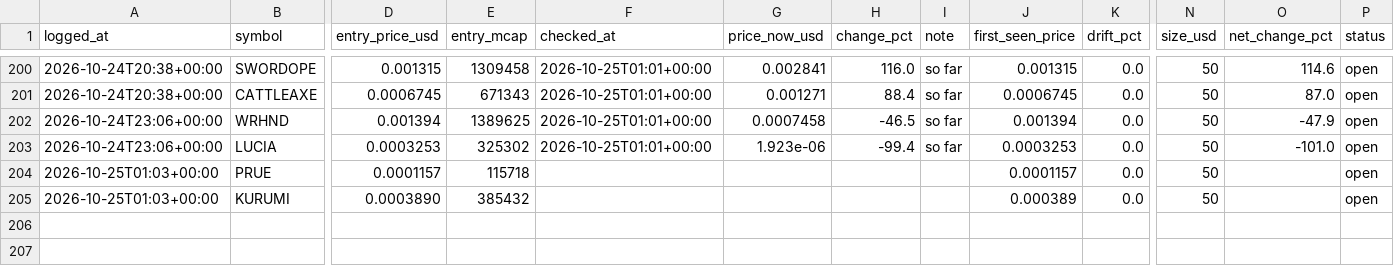
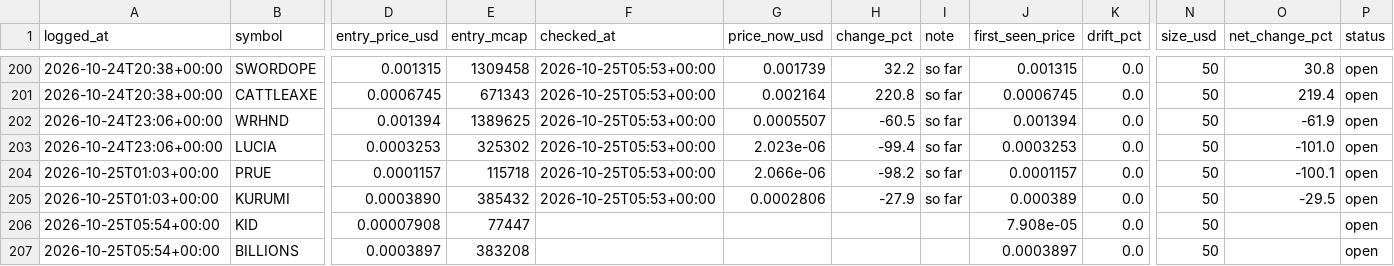
Before and after one commit to mayorzb/nexus-scanner, a CSV file: paper_trades.csv, drawn as a sheet; only a part is shown, gaps mark what is left out; rows hold the shown columns only; the diff covers the shown part only; the diff names each change by its address in the sheet, - before the commit and + after, or states it on an @@ line.

```diff
--- a/paper_trades.csv
+++ b/paper_trades.csv
-F200:F203 (checked_at): 2026-10-25T01:01+00:00
+F200:F203 (checked_at): 2026-10-25T05:53+00:00
-G200 (price_now_usd): 0.002841
+G200 (price_now_usd): 0.001739
-H200 (change_pct): 116.0
+H200 (change_pct): 32.2
-O200 (net_change_pct): 114.6
+O200 (net_change_pct): 30.8
-G201 (price_now_usd): 0.001271
+G201 (price_now_usd): 0.002164
-H201 (change_pct): 88.4
+H201 (change_pct): 220.8
-O201 (net_change_pct): 87.0
+O201 (net_change_pct): 219.4
-G202 (price_now_usd): 0.0007458
+G202 (price_now_usd): 0.0005507
-H202 (change_pct): -46.5
+H202 (change_pct): -60.5
-O202 (net_change_pct): -47.9
+O202 (net_change_pct): -61.9
-G203 (price_now_usd): 1.923e-06
+G203 (price_now_usd): 2.023e-06
-F204:F205 (checked_at): (empty)
+F204:F205 (checked_at): 2026-10-25T05:53+00:00
-G204 (price_now_usd): (empty)
+G204 (price_now_usd): 2.066e-06
-H204 (change_pct): (empty)
+H204 (change_pct): -98.2
-I204:I205 (note): (empty)
+I204:I205 (note): so far
-O204 (net_change_pct): (empty)
+O204 (net_change_pct): -100.1
-G205 (price_now_usd): (empty)
+G205 (price_now_usd): 0.0002806
-H205 (change_pct): (empty)
+H205 (change_pct): -27.9
-O205 (net_change_pct): (empty)
+O205 (net_change_pct): -29.5
+row 206: 2026-10-25T05:54+00:00 | KID | 0.00007908 | 77447 |  |  |  |  | 7.908e-05 | 0.0 | 50 |  | open
+row 207: 2026-10-25T05:54+00:00 | BILLIONS | 0.0003897 | 383208 |  |  |  |  | 0.0003897 | 0.0 | 50 |  | open
```
Also changed, not shown: 59 edited cells elsewhere in this file, 6 other files.
